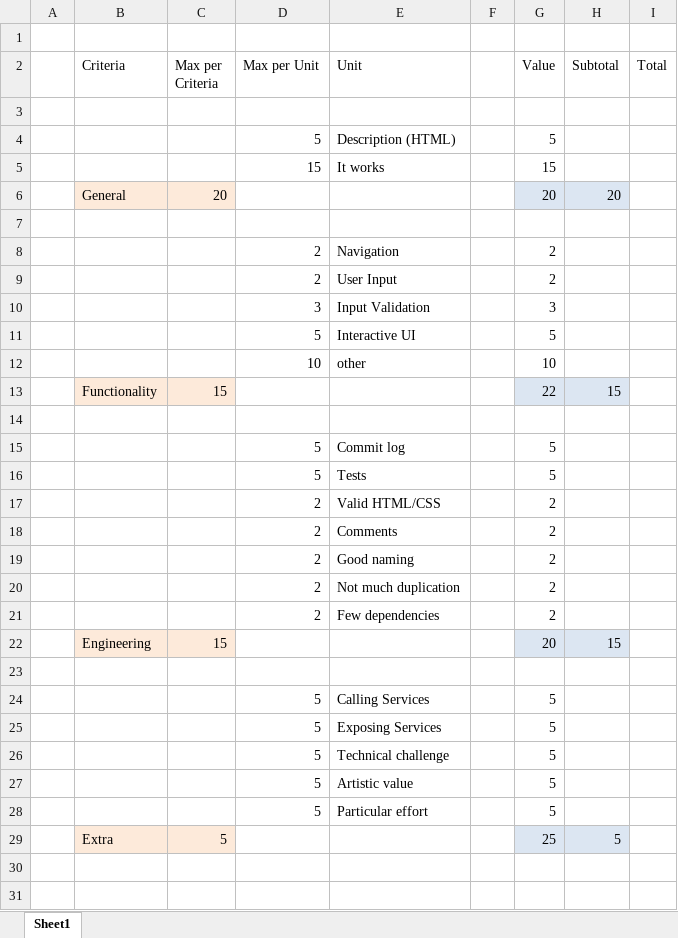
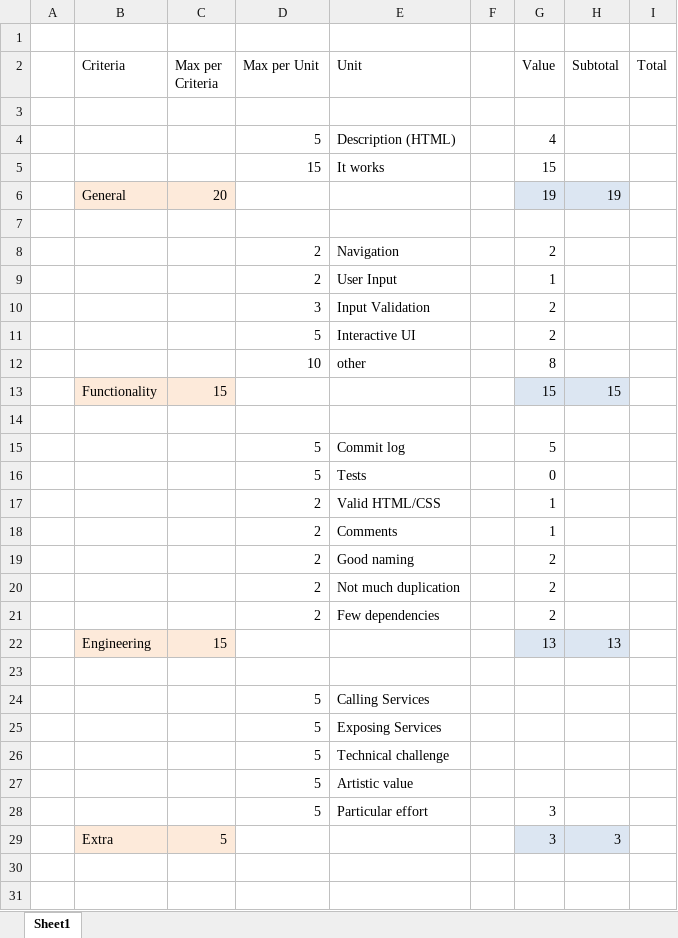
Before and after one commit to WebEngineering-FHNW/hs17-bewertete-uebung-nodermatt, an Excel workbook: docs/exercise/GradedExercise.xlsx, sheet Sheet1, drawn as a sheet; only a part is shown; values as stored, in another font and other column widths than the file's, no borders; the diff covers the shown part only; the diff names each change by its address in the sheet, - before the commit and + after, or states it on an @@ line.

```diff
--- a/docs/exercise/GradedExercise.xlsx (sheet Sheet1)
+++ b/docs/exercise/GradedExercise.xlsx (sheet Sheet1)
-G4 (Value): 5
+G4 (Value): 4
-G6 (Value): 20
+G6 (Value): 19
-H6 (Subtotal): 20
+H6 (Subtotal): 19
-G9 (Value): 2
+G9 (Value): 1
-G10 (Value): 3
+G10 (Value): 2
-G11 (Value): 5
+G11 (Value): 2
-G12 (Value): 10
+G12 (Value): 8
-G13 (Value): 22
+G13 (Value): 15
-G16 (Value): 5
+G16 (Value): 0
-G17:G18 (Value): 2
+G17:G18 (Value): 1
-G22 (Value): 20
+G22 (Value): 13
-H22 (Subtotal): 15
+H22 (Subtotal): 13
-G24:G27 (Value): 5
+G24:G27 (Value): (empty)
-G28 (Value): 5
+G28 (Value): 3
-G29 (Value): 25
+G29 (Value): 3
-H29 (Subtotal): 5
+H29 (Subtotal): 3
```
Also changed, not shown: 1 edited cell elsewhere in this sheet, 8 other files.
